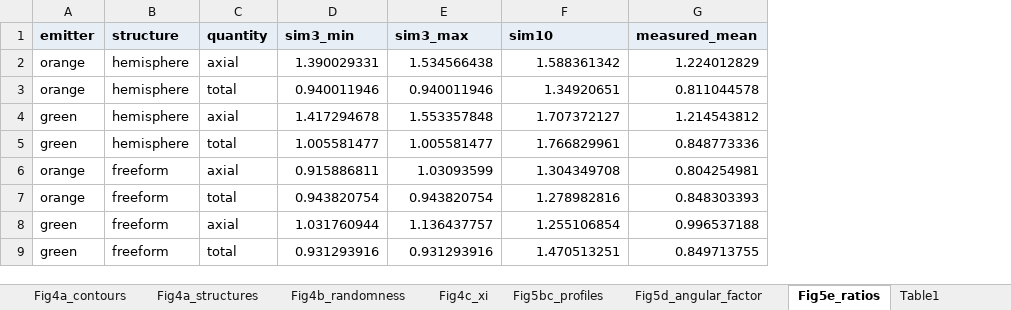
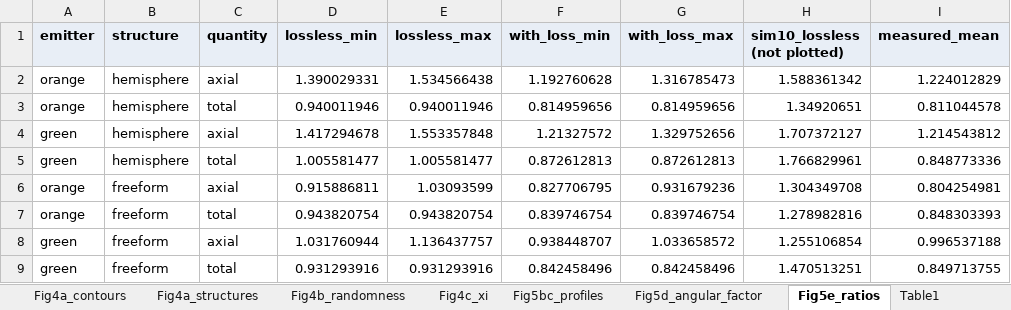
Before and after one commit to jjoono/OLED-, an Excel workbook: Figure_source_data.xlsx, sheet Fig5e_ratios, drawn as a sheet; only a part is shown; values as stored, in another font and other column widths than the file's, no borders; addresses are those after the commit; the diff names each change by its address in the sheet, - before the commit and + after, or states it on an @@ line.

```diff
--- a/Figure_source_data.xlsx (sheet Fig5e_ratios)
+++ b/Figure_source_data.xlsx (sheet Fig5e_ratios)
+column F (with_loss_min), rows 2-9: 1.192760628 | 0.814959656 | 1.21327572 | 0.872612813 | 0.827706795 | 0.839746754 | 0.938448707 | 0.842458496
+column G (with_loss_max), rows 2-9: 1.316785473 | 0.814959656 | 1.329752656 | 0.872612813 | 0.931679236 | 0.839746754 | 1.033658572 | 0.842458496
-D1: sim3_min
+D1: lossless_min
-E1: sim3_max
+E1: lossless_max
-H1: sim10
+H1: sim10_lossless (not plotted)
```
Also changed, not shown: sheet README, figures_oe/fig5_experiment.xlsx, 15 other files.
